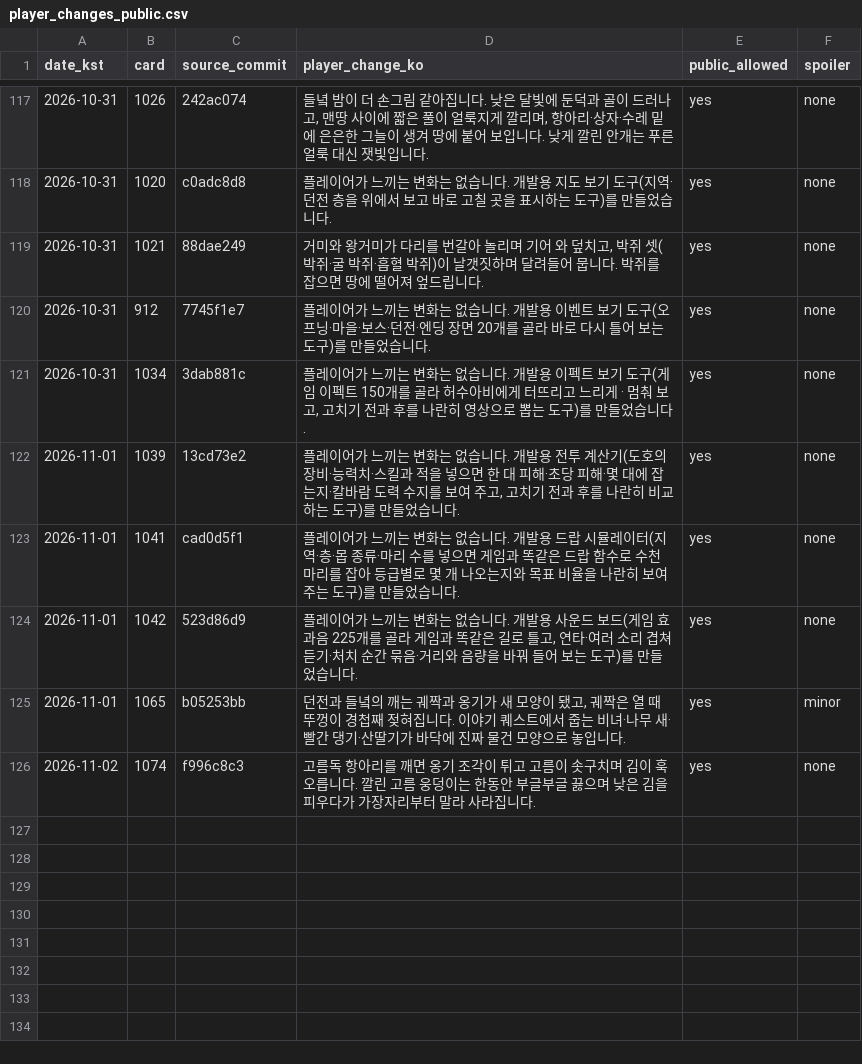
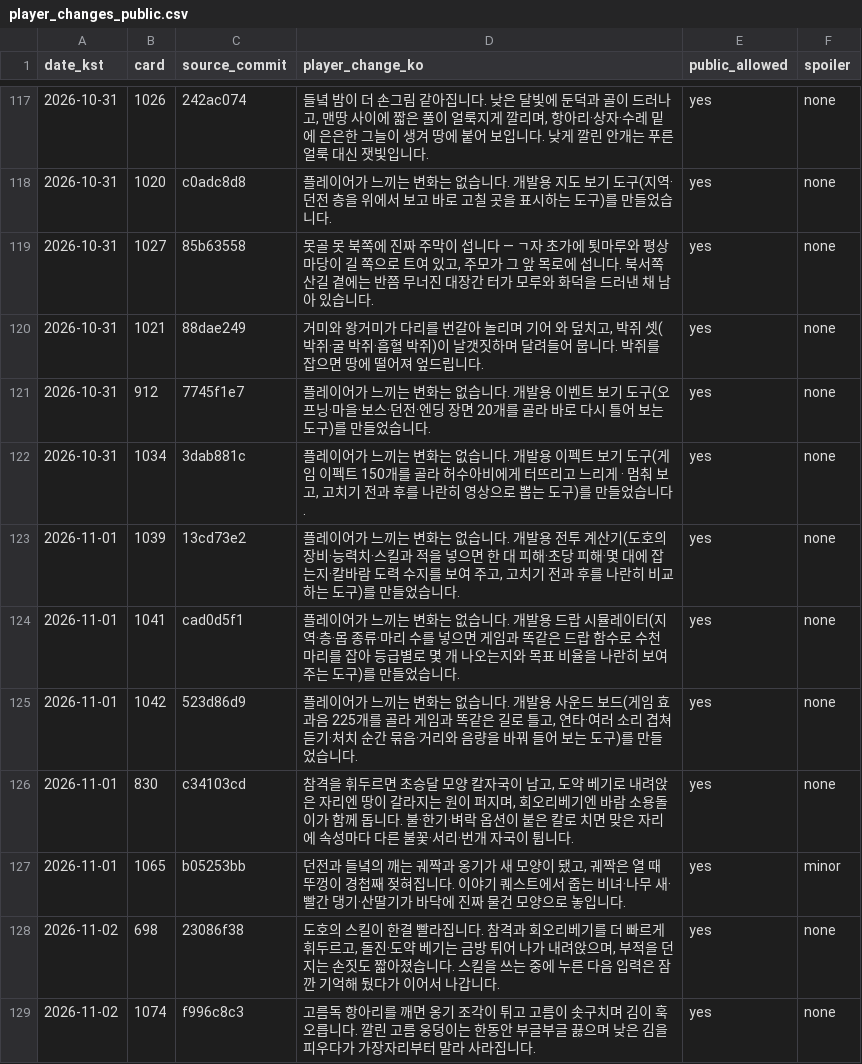
Before and after one commit to genesiskoo/joseon-assets, a CSV file: marketing/2026-10-10/player_changes_public.csv, drawn as a sheet; only a part is shown, gaps mark what is left out; the diff names each change by its address in the sheet, - before the commit and + after, or states it on an @@ line.

```diff
--- a/marketing/2026-10-10/player_changes_public.csv
+++ b/marketing/2026-10-10/player_changes_public.csv
+row 119: 2026-10-31 | 1027 | 85b63558 | 못골 못 북쪽에 진짜 주막이 섭니다 — ㄱ자 초가에 툇마루와 평상 마당이 길 쪽으로 트여 있고, 주모가 그 앞 목로에 섭니다. 북서쪽 산길 곁에는 반쯤 무너진 대장간 터가 모루와 화덕을 드러낸 채 남아 있습니다. | yes | none
+row 126: 2026-11-01 | 830 | c34103cd | 참격을 휘두르면 초승달 모양 칼자국이 남고, 도약 베기로 내려앉은 자리엔 땅이 갈라지는 원이 퍼지며, 회오리베기엔 바람 소용돌이가 함께 돕니다. 불·한기·벼락 옵션이 붙은 칼로 치면 맞은 자리에 속성마다 다른 불꽃·서리·번개 자국이 튑니다. | yes | none
+row 128: 2026-11-02 | 698 | 23086f38 | 도호의 스킬이 한결 빨라집니다. 참격과 회오리베기를 더 빠르게 휘두르고, 돌진·도약 베기는 금방 튀어 나가 내려앉으며, 부적을 던지는 손짓도 짧아졌습니다. 스킬을 쓰는 중에 누른 다음 입력은 잠깐 기억해 뒀다가 이어서 나갑니다. | yes | none
```
